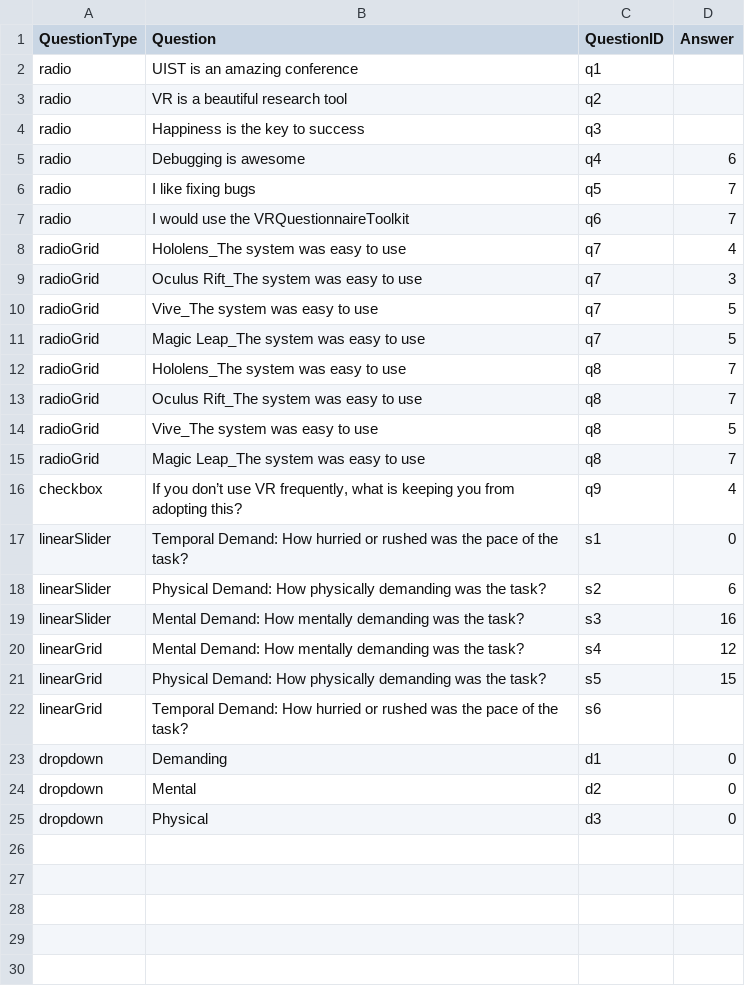
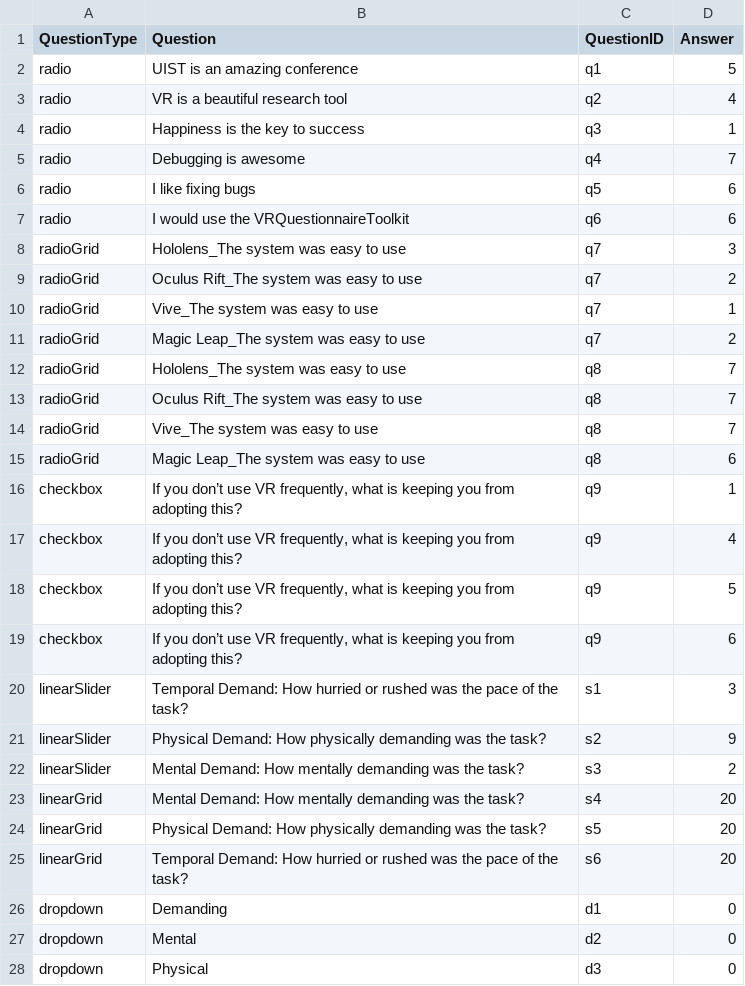
Before and after one commit to MartinFk/VRQuestionnaireToolkit, a CSV file: Questionnaires/Questionnaire/Assets/Questionnaires/Data/Answers/questionnaireID_exampleQE_participantID_id1_condition_A_example-answer-sheet.csv, drawn as a sheet.

Commit message:
Feature Update: Consolidate results
In study setup, check the AlsoConsolidateResults, and the result from the current participant will also be written to a summary table, which contains results of all previous participants.

```diff
--- a/Questionnaires/Questionnaire/Assets/Questionnaires/Data/Answers/questionnaireID_exampleQE_participantID_id1_condition_A_example-answer-sheet.csv
+++ b/Questionnaires/Questionnaire/Assets/Questionnaires/Data/Answers/questionnaireID_exampleQE_participantID_id1_condition_A_example-answer-sheet.csv
@@ -1,23 +1,26 @@
 QuestionType;Question;QuestionID;Answer
-radio;UIST is an amazing conference;q1;
-radio;VR is a beautiful research tool;q2;
-radio;Happiness is the key to success;q3;
-radio;Debugging is awesome;q4;6
-radio;I like fixing bugs;q5;7
-radio;I would use the VRQuestionnaireToolkit;q6;7
-radioGrid;Hololens_The system was easy to use;q7;4
-radioGrid;Oculus Rift_The system was easy to use;q7;3
-radioGrid;Vive_The system was easy to use;q7;5
-radioGrid;Magic Leap_The system was easy to use;q7;5
+radio;UIST is an amazing conference;q1;5
+radio;VR is a beautiful research tool;q2;4
+radio;Happiness is the key to success;q3;1
+radio;Debugging is awesome;q4;7
+radio;I like fixing bugs;q5;6
+radio;I would use the VRQuestionnaireToolkit;q6;6
+radioGrid;Hololens_The system was easy to use;q7;3
+radioGrid;Oculus Rift_The system was easy to use;q7;2
+radioGrid;Vive_The system was easy to use;q7;1
+radioGrid;Magic Leap_The system was easy to use;q7;2
 radioGrid;Hololens_The system was easy to use;q8;7
 radioGrid;Oculus Rift_The system was easy to use;q8;7
-radioGrid;Vive_The system was easy to use;q8;5
-radioGrid;Magic Leap_The system was easy to use;q8;7
+radioGrid;Vive_The system was easy to use;q8;7
+radioGrid;Magic Leap_The system was easy to use;q8;6
+checkbox; If you don’t use VR frequently, what is keeping you from adopting this?;q9;1
 checkbox; If you don’t use VR frequently, what is keeping you from adopting this?;q9;4
-linearSlider;Temporal Demand:			How hurried or rushed was the pace of the task?;s1;0
-linearSlider;Physical Demand:				How physically demanding was the task?;s2;6
-linearSlider;Mental Demand:				How mentally demanding was the task?;s3;16
-linearGrid;Mental Demand:				How mentally demanding was the task?;s4;12
-linearGrid;Physical Demand:				How physically demanding was the task?;s5;15
-linearGrid;Temporal Demand:		    How hurried or rushed was the pace of the task?;s6;
+checkbox; If you don’t use VR frequently, what is keeping you from adopting this?;q9;5
+checkbox; If you don’t use VR frequently, what is keeping you from adopting this?;q9;6
+linearSlider;Temporal Demand:			How hurried or rushed was the pace of the task?;s1;3
+linearSlider;Physical Demand:				How physically demanding was the task?;s2;9
+linearSlider;Mental Demand:				How mentally demanding was the task?;s3;2
+linearGrid;Mental Demand:				How mentally demanding was the task?;s4;20
+linearGrid;Physical Demand:				How physically demanding was the task?;s5;20
+linearGrid;Temporal Demand:		    How hurried or rushed was the pace of the task?;s6;20
 dropdown;Demanding;d1;0
```
Also changed, not shown: 10 other files.
